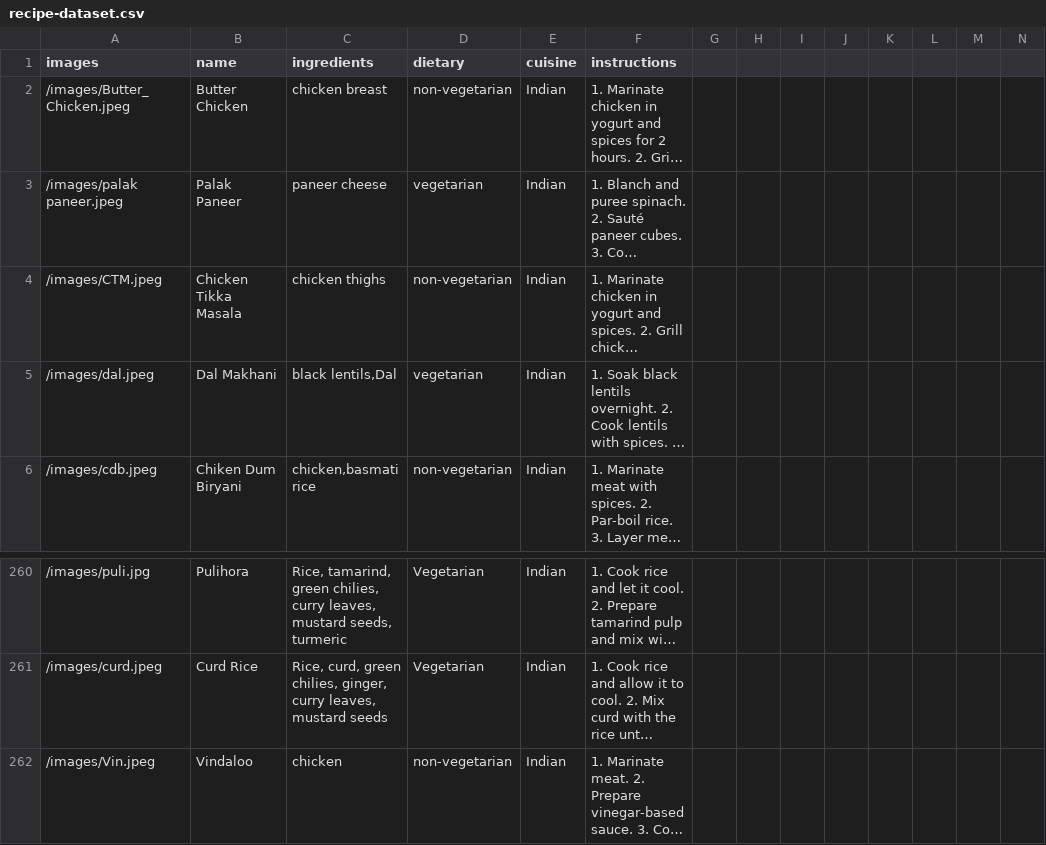
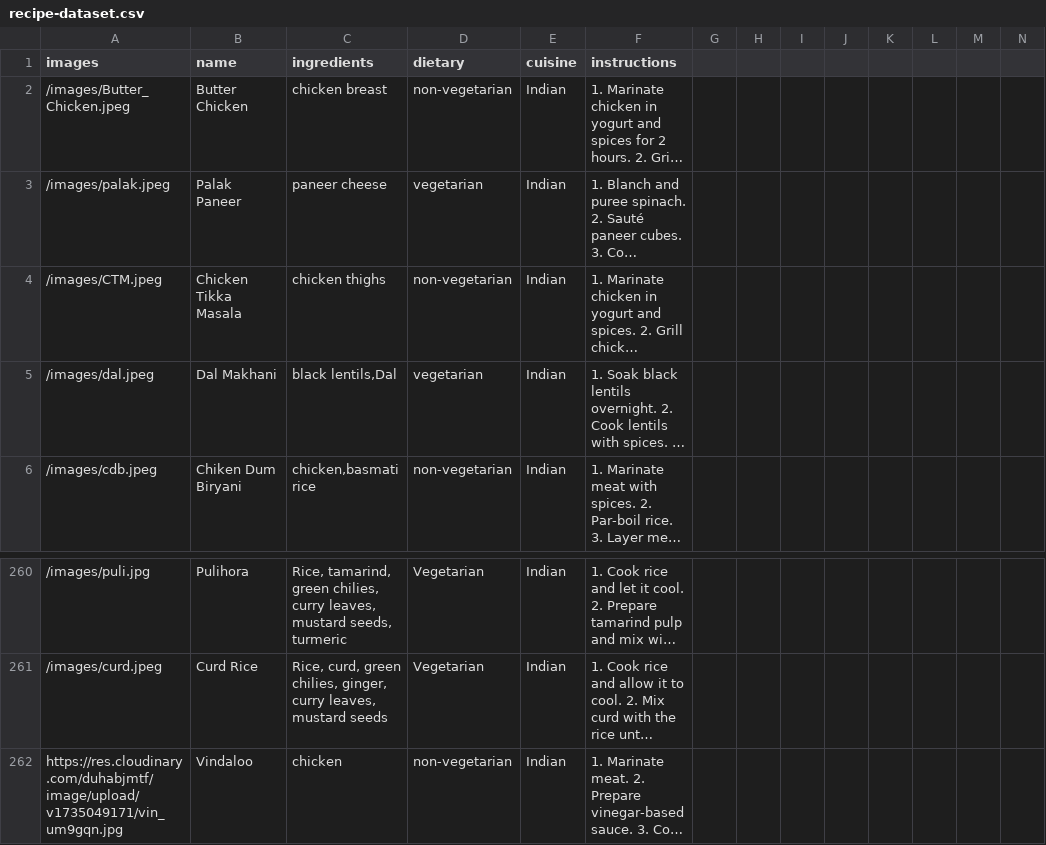
Before and after one commit to manideepak12/Kitchen-Canvas, a CSV file: public/recipe-dataset.csv, drawn as a sheet; only a part is shown, gaps mark what is left out; long unchanged cells end in …; the diff names each change by its address in the sheet, - before the commit and + after, or states it on an @@ line.

```diff
--- a/public/recipe-dataset.csv
+++ b/public/recipe-dataset.csv
-A3 (images): /images/palak paneer.jpeg
+A3 (images): /images/palak.jpeg
-A262 (images): /images/Vin.jpeg
+A262 (images): https://res.cloudinary.com/duhabjmtf/image/upload/v1735049171/vin_um9gqn.jpg
```
Also changed, not shown: 1 other file.
